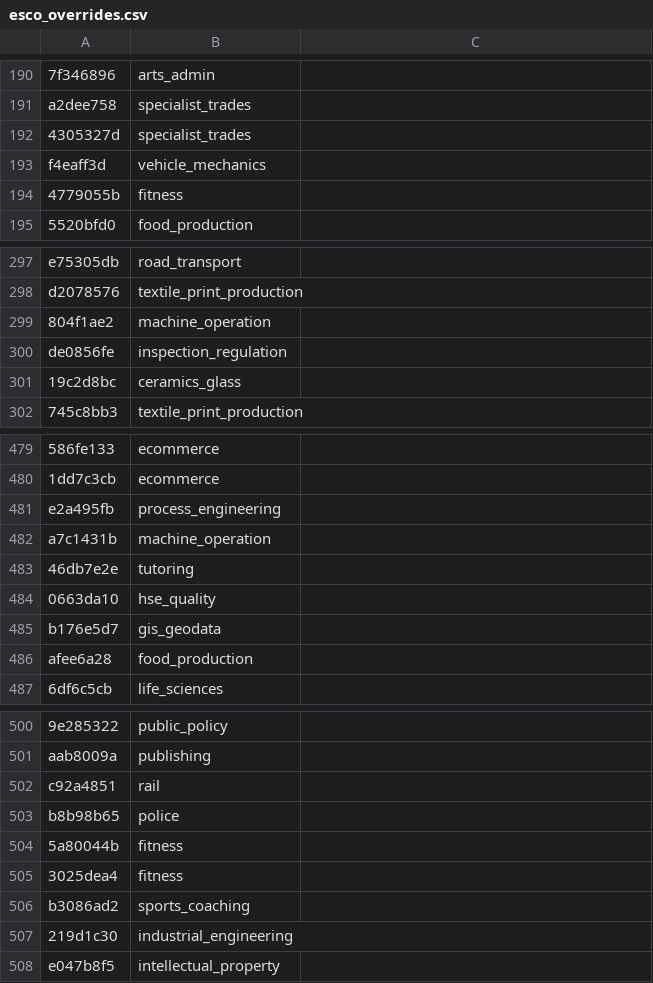
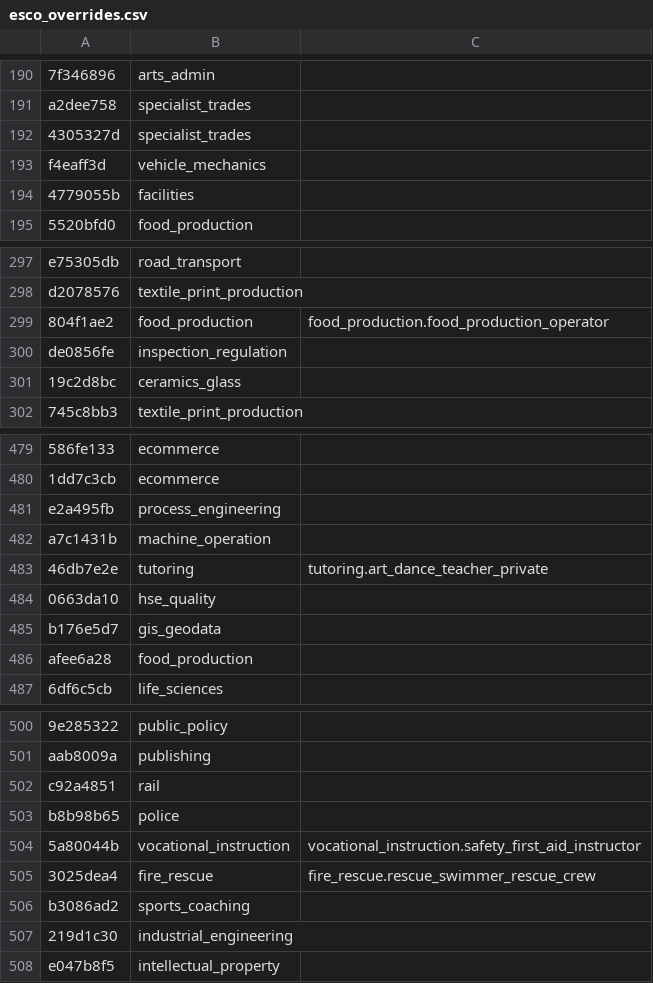
Before and after one commit to haakonheir-glitch/Lane1, a CSV file: taxonomy/reference/esco_overrides.csv, drawn as a sheet; only a part is shown, gaps mark what is left out; the diff covers the shown part only.

```diff
--- a/taxonomy/reference/esco_overrides.csv
+++ b/taxonomy/reference/esco_overrides.csv
@@ -193,3 +193,3 @@ a2dee758,specialist_trades
 f4eaff3d,vehicle_mechanics
-4779055b,fitness
+4779055b,facilities
 5520bfd0,food_production
@@ -298,3 +298,3 @@ e75305db,road_transport
 d2078576,textile_print_production
-804f1ae2,machine_operation
+804f1ae2,food_production,food_production.food_production_operator
 de0856fe,inspection_regulation
@@ -482,3 +482,3 @@ e2a495fb,process_engineering
 a7c1431b,machine_operation
-46db7e2e,tutoring
+46db7e2e,tutoring,tutoring.art_dance_teacher_private
 0663da10,hse_quality
@@ -503,4 +503,4 @@ c92a4851,rail
 b8b98b65,police
-5a80044b,fitness
-3025dea4,fitness
+5a80044b,vocational_instruction,vocational_instruction.safety_first_aid_instructor
+3025dea4,fire_rescue,fire_rescue.rescue_swimmer_rescue_crew
 b3086ad2,sports_coaching
```
Also changed, not shown: 27 added rows elsewhere in this file, taxonomy/esco_mapping.csv, 8 other files.
